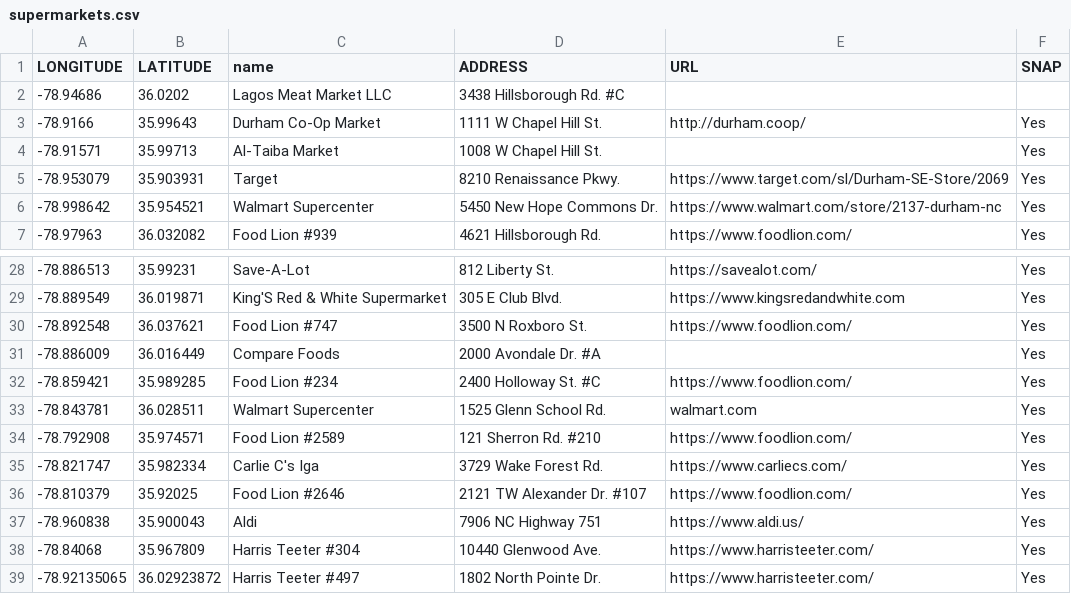
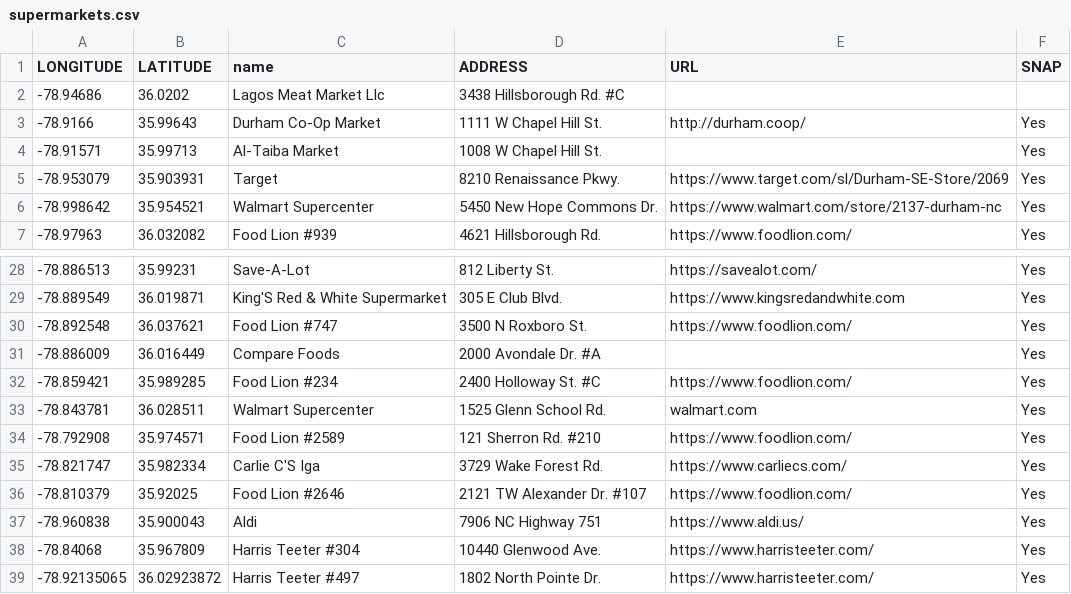
Before and after one commit to dgreene12/dpsdashboard, a CSV file: data/2022/supermarkets.csv, drawn as a sheet; only a part is shown, gaps mark what is left out.

Commit message:
Add files via upload

```diff
--- a/data/2022/supermarkets.csv
+++ b/data/2022/supermarkets.csv
@@ -1,3 +1,3 @@
 LONGITUDE,LATITUDE,name,ADDRESS,URL,SNAP
--78.94686,36.0202,Lagos Meat Market LLC,3438 Hillsborough Rd. #C,,
+-78.94686,36.0202,Lagos Meat Market Llc,3438 Hillsborough Rd. #C,,
 -78.9166,35.99643,Durham Co-Op Market,1111 W Chapel Hill St.,http://durham.coop/,Yes
@@ -34,3 +34,3 @@
 -78.792908,35.974571,Food Lion #2589,121 Sherron Rd. #210,https://www.foodlion.com/,Yes
--78.821747,35.982334,Carlie C's Iga,3729 Wake Forest Rd.,https://www.carliecs.com/,Yes
+-78.821747,35.982334,Carlie C'S Iga,3729 Wake Forest Rd.,https://www.carliecs.com/,Yes
 -78.810379,35.92025,Food Lion #2646,2121 TW Alexander Dr. #107,https://www.foodlion.com/,Yes
```
